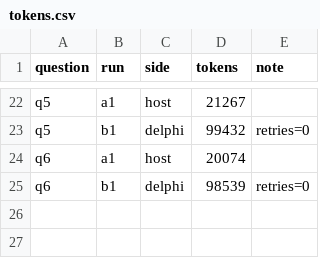
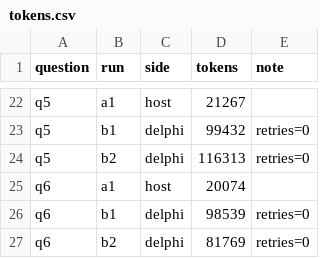
Before and after one commit to jessevondoom/delphi, a CSV file: dev/train/e3/data/tokens.csv, drawn as a sheet; only a part is shown, gaps mark what is left out; the diff names each change by its address in the sheet, - before the commit and + after, or states it on an @@ line.

```diff
--- a/dev/train/e3/data/tokens.csv
+++ b/dev/train/e3/data/tokens.csv
+row 24: q5 | b2 | delphi | 116313 | retries=0
+row 27: q6 | b2 | delphi | 81769 | retries=0
```
Also changed, not shown: 13 other files.
